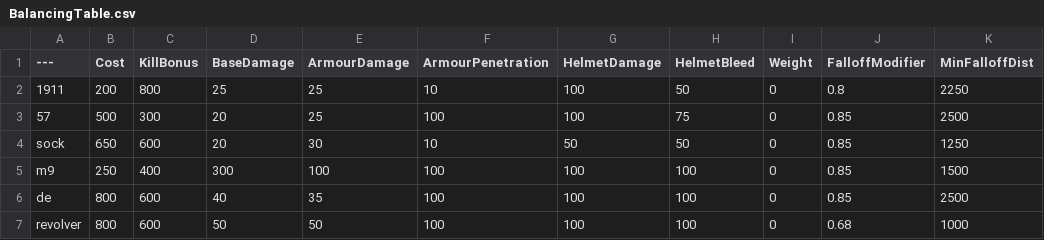
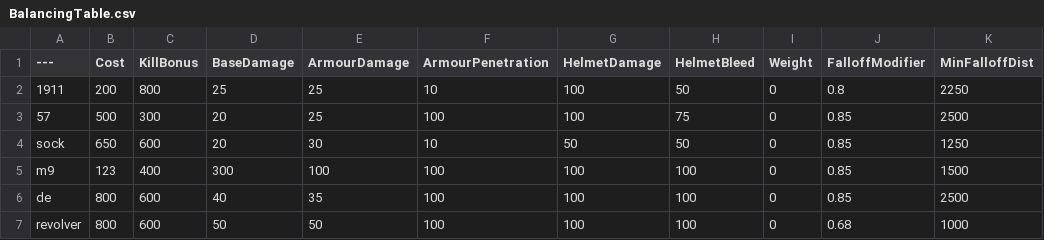
Before and after one commit to IonutDjonIancu/BalancingTable, a CSV file: BalancingTable.csv, drawn as a sheet; only a part is shown; the diff names each change by its address in the sheet, - before the commit and + after, or states it on an @@ line.

Commit message:
Update BalancingTable.csv

```diff
--- a/BalancingTable.csv
+++ b/BalancingTable.csv
-B5 (Cost): 250
+B5 (Cost): 123
```
